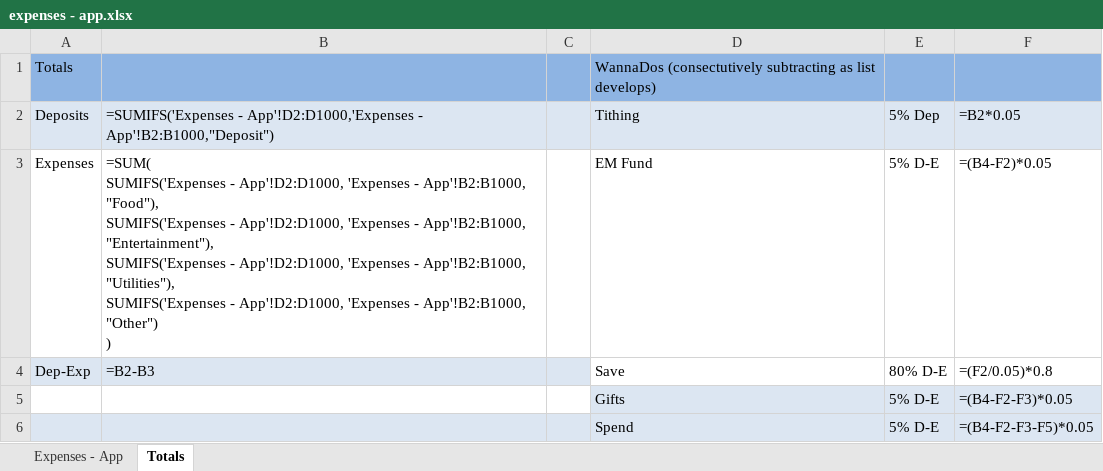
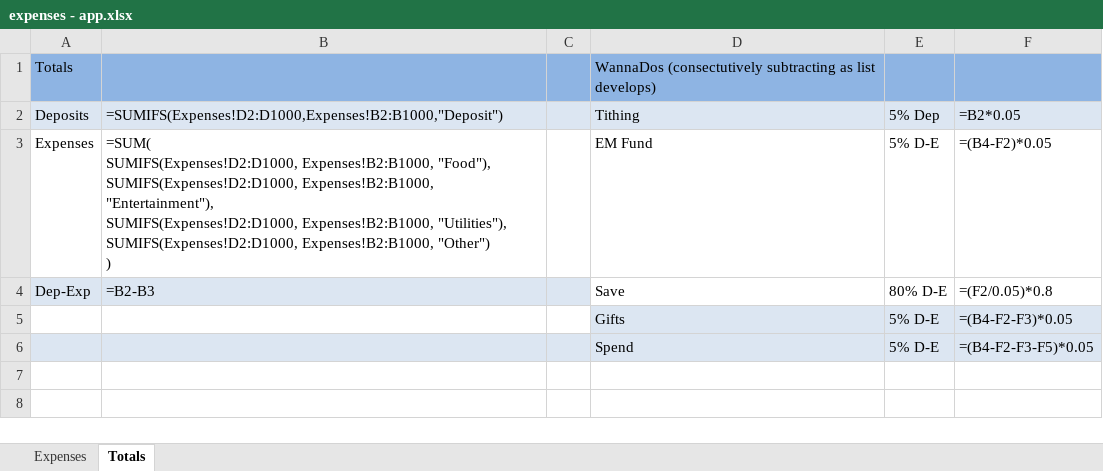
Before and after one commit to mcook170/ExpenseWeb, an Excel workbook: expenses - app.xlsx, sheet Totals, drawn as a sheet; values as stored, in another font and other column widths than the file's, no borders; formulas are shown in place of their values; ↵ is a line break in a cell; the diff names each change by its address in the sheet, - before the commit and + after, or states it on an @@ line.

```diff
--- a/expenses - app.xlsx (sheet Totals)
+++ b/expenses - app.xlsx (sheet Totals)
-sheet tab: Expenses - App
+sheet tab: Expenses
-B2: =SUMIFS('Expenses - App'!D2:D1000,'Expenses - App'!B2:B1000,"Deposit")
+B2: =SUMIFS(Expenses!D2:D1000,Expenses!B2:B1000,"Deposit")
-B3: =SUM( ↵ SUMIFS('Expenses - App'!D2:D1000, 'Expenses - App'!B2:B1000, "Food"), ↵ SUMIFS('Expenses - App'!D2:D1000, 'Expenses - App'!B2:B1000, "Entertainment"), ↵ SUMIFS('Expenses - App'!D2:D1000, 'Expenses - App'!B2:B1000, "Utilities"), ↵ SUMIFS('Expenses - App'!D2:D1000, 'Expenses - App'!B2:B1000, "Other") ↵ )
+B3: =SUM( ↵ SUMIFS(Expenses!D2:D1000, Expenses!B2:B1000, "Food"), ↵ SUMIFS(Expenses!D2:D1000, Expenses!B2:B1000, "Entertainment"), ↵ SUMIFS(Expenses!D2:D1000, Expenses!B2:B1000, "Utilities"), ↵ SUMIFS(Expenses!D2:D1000, Expenses!B2:B1000, "Other") ↵ )
```
Also changed, not shown: 1 other file.
